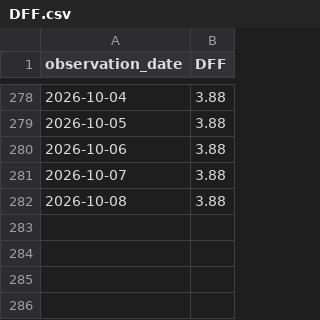
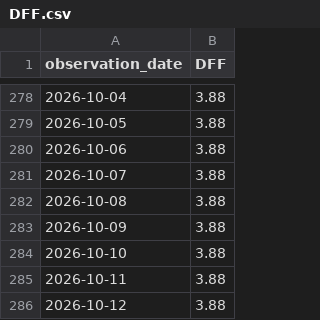
Before and after one commit to shadowapp-pixel/hud-rate-observatory, a CSV file: data/DFF.csv, drawn as a sheet; only a part is shown, gaps mark what is left out.

```diff
--- a/data/DFF.csv
+++ b/data/DFF.csv
@@ -282 +282,5 @@ observation_date,DFF
 2026-10-08,3.88
+2026-10-09,3.88
+2026-10-10,3.88
+2026-10-11,3.88
+2026-10-12,3.88
```
Also changed, not shown: data/DGS10.csv, data/DGS2.csv, 5 other files.
